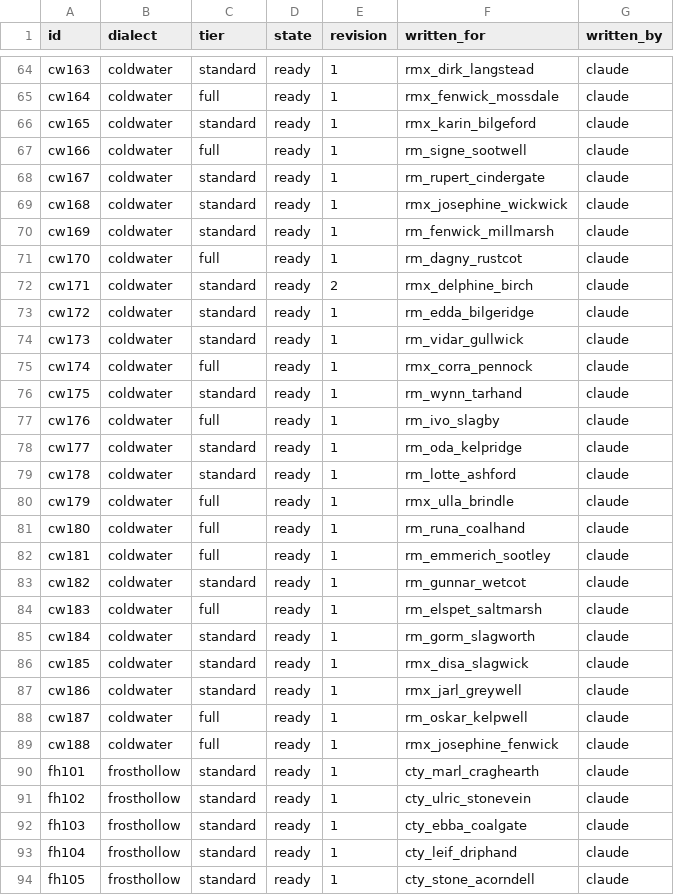
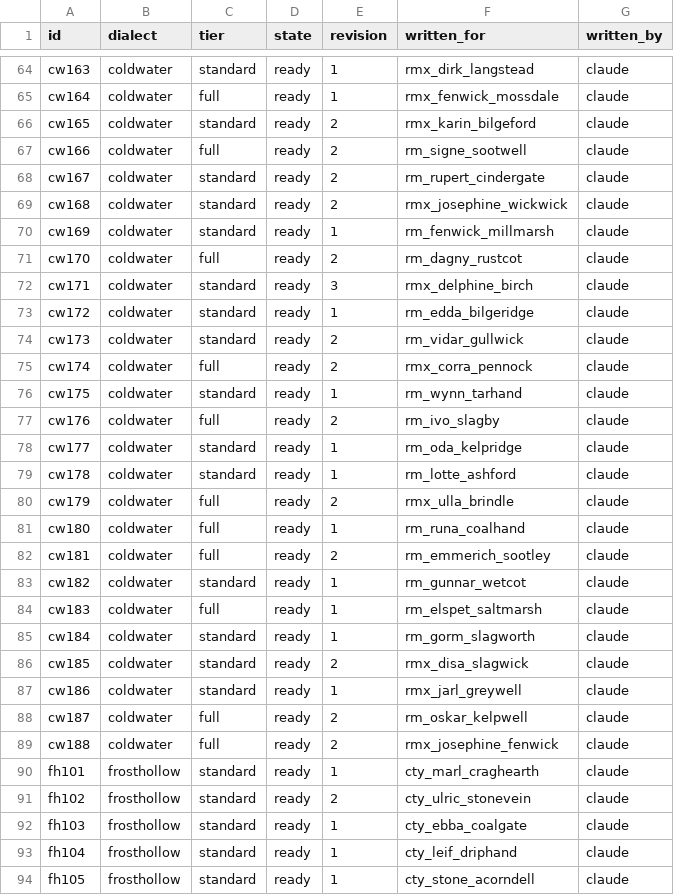
Before and after one commit to DocFoxHound/RATWMUD, a TSV file: Data/Talk/mantles-export/index.tsv, drawn as a sheet; only a part is shown, gaps mark what is left out; the diff covers the shown part only.

```diff
--- a/Data/Talk/mantles-export/index.tsv
+++ b/Data/Talk/mantles-export/index.tsv
@@ -65,19 +65,19 @@ cw163	coldwater	standard	ready	1	rmx_dirk_langstead	claude
 cw164	coldwater	full	ready	1	rmx_fenwick_mossdale	claude
-cw165	coldwater	standard	ready	1	rmx_karin_bilgeford	claude
-cw166	coldwater	full	ready	1	rm_signe_sootwell	claude
-cw167	coldwater	standard	ready	1	rm_rupert_cindergate	claude
-cw168	coldwater	standard	ready	1	rmx_josephine_wickwick	claude
+cw165	coldwater	standard	ready	2	rmx_karin_bilgeford	claude
+cw166	coldwater	full	ready	2	rm_signe_sootwell	claude
+cw167	coldwater	standard	ready	2	rm_rupert_cindergate	claude
+cw168	coldwater	standard	ready	2	rmx_josephine_wickwick	claude
 cw169	coldwater	standard	ready	1	rm_fenwick_millmarsh	claude
-cw170	coldwater	full	ready	1	rm_dagny_rustcot	claude
-cw171	coldwater	standard	ready	2	rmx_delphine_birch	claude
+cw170	coldwater	full	ready	2	rm_dagny_rustcot	claude
+cw171	coldwater	standard	ready	3	rmx_delphine_birch	claude
 cw172	coldwater	standard	ready	1	rm_edda_bilgeridge	claude
-cw173	coldwater	standard	ready	1	rm_vidar_gullwick	claude
-cw174	coldwater	full	ready	1	rmx_corra_pennock	claude
+cw173	coldwater	standard	ready	2	rm_vidar_gullwick	claude
+cw174	coldwater	full	ready	2	rmx_corra_pennock	claude
 cw175	coldwater	standard	ready	1	rm_wynn_tarhand	claude
-cw176	coldwater	full	ready	1	rm_ivo_slagby	claude
+cw176	coldwater	full	ready	2	rm_ivo_slagby	claude
 cw177	coldwater	standard	ready	1	rm_oda_kelpridge	claude
 cw178	coldwater	standard	ready	1	rm_lotte_ashford	claude
-cw179	coldwater	full	ready	1	rmx_ulla_brindle	claude
+cw179	coldwater	full	ready	2	rmx_ulla_brindle	claude
 cw180	coldwater	full	ready	1	rm_runa_coalhand	claude
-cw181	coldwater	full	ready	1	rm_emmerich_sootley	claude
+cw181	coldwater	full	ready	2	rm_emmerich_sootley	claude
 cw182	coldwater	standard	ready	1	rm_gunnar_wetcot	claude
@@ -85,8 +85,8 @@ cw183	coldwater	full	ready	1	rm_elspet_saltmarsh	claude
 cw184	coldwater	standard	ready	1	rm_gorm_slagworth	claude
-cw185	coldwater	standard	ready	1	rmx_disa_slagwick	claude
+cw185	coldwater	standard	ready	2	rmx_disa_slagwick	claude
 cw186	coldwater	standard	ready	1	rmx_jarl_greywell	claude
-cw187	coldwater	full	ready	1	rm_oskar_kelpwell	claude
-cw188	coldwater	full	ready	1	rmx_josephine_fenwick	claude
+cw187	coldwater	full	ready	2	rm_oskar_kelpwell	claude
+cw188	coldwater	full	ready	2	rmx_josephine_fenwick	claude
 fh101	frosthollow	standard	ready	1	cty_marl_craghearth	claude
-fh102	frosthollow	standard	ready	1	cty_ulric_stonevein	claude
+fh102	frosthollow	standard	ready	2	cty_ulric_stonevein	claude
 fh103	frosthollow	standard	ready	1	cty_ebba_coalgate	claude
```
Also changed, not shown: 16 edited cells elsewhere in this file, 31 other files.
